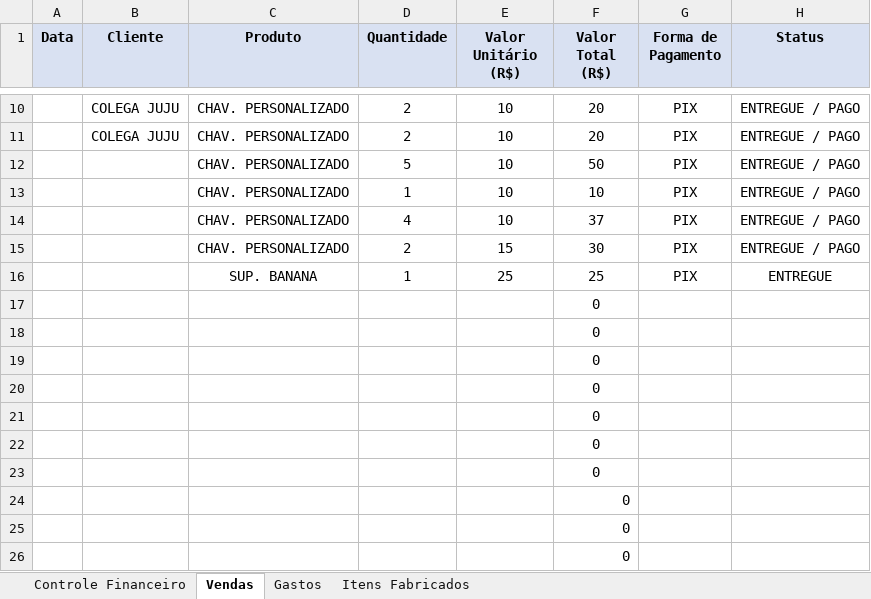
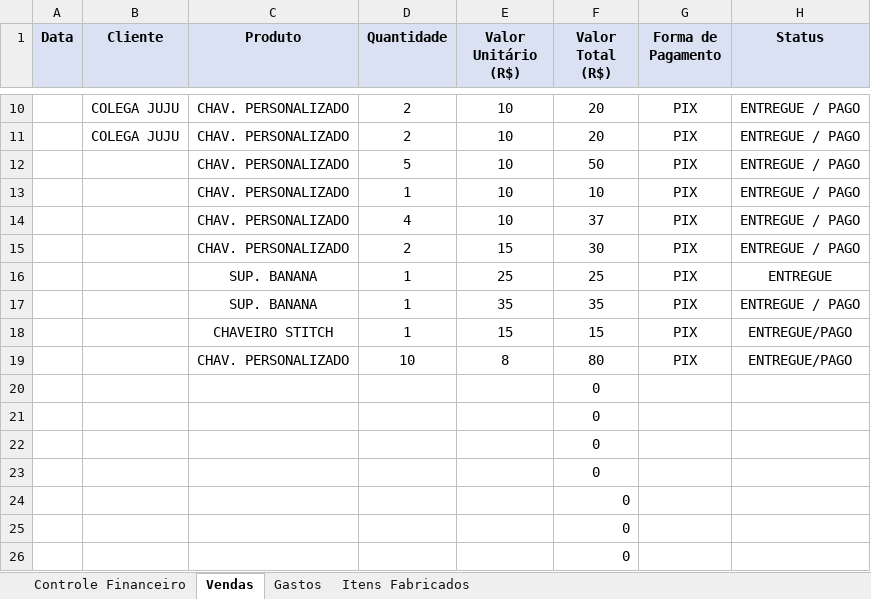
Before and after one commit to ClaudioSperb/impressao-3D, an Excel workbook: Impressao 3D/Planilha_Conexao_3D_Criativa.xlsx, sheet Vendas, drawn as a sheet; only a part is shown, gaps mark what is left out; values as stored, in another font and other column widths than the file's, no borders; removed rows and columns are numbered as before the commit, all else as after; the diff names each change by its address in the sheet, - before the commit and + after, or states it on an @@ line.

Commit message:
Update Planilha_Conexao_3D_Criativa.xlsx

```diff
--- a/Impressao 3D/Planilha_Conexao_3D_Criativa.xlsx (sheet Vendas)
+++ b/Impressao 3D/Planilha_Conexao_3D_Criativa.xlsx (sheet Vendas)
-row 17:  |  |  |  |  | 0
-row 18:  |  |  |  |  | 0
-row 19:  |  |  |  |  | 0
+row 17:  |  | SUP. BANANA | 1 | 35 | 35 | PIX | ENTREGUE / PAGO
+row 18:  |  | CHAVEIRO STITCH | 1 | 15 | 15 | PIX | ENTREGUE/PAGO
+row 19:  |  | CHAV. PERSONALIZADO | 10 | 8 | 80 | PIX | ENTREGUE/PAGO
```
